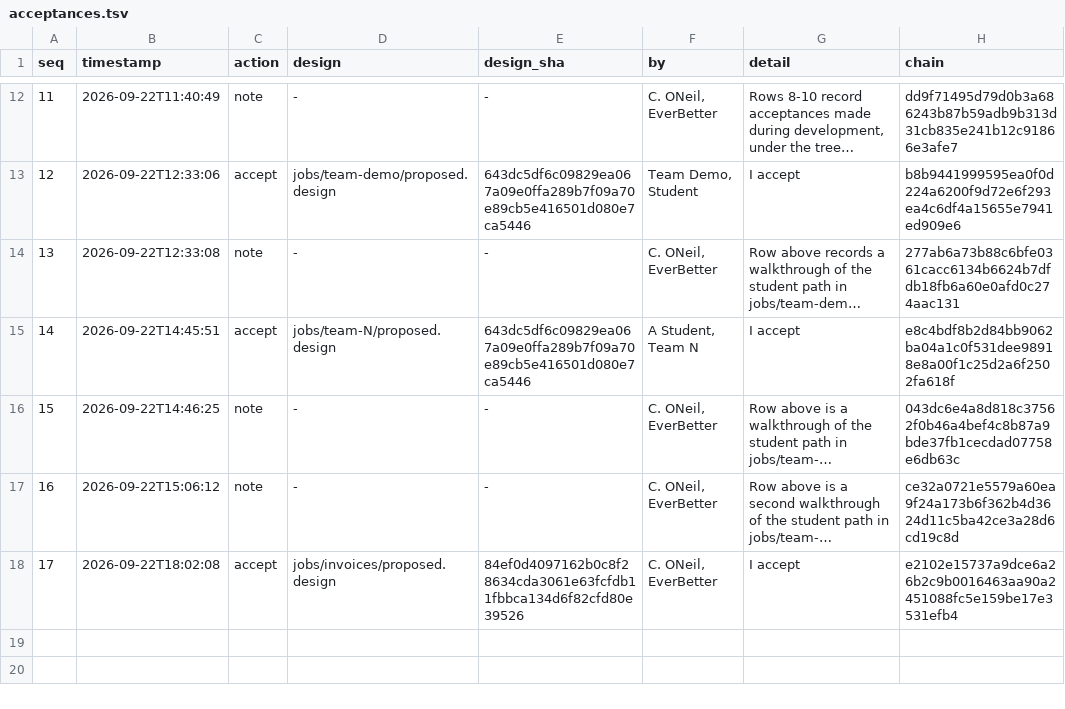
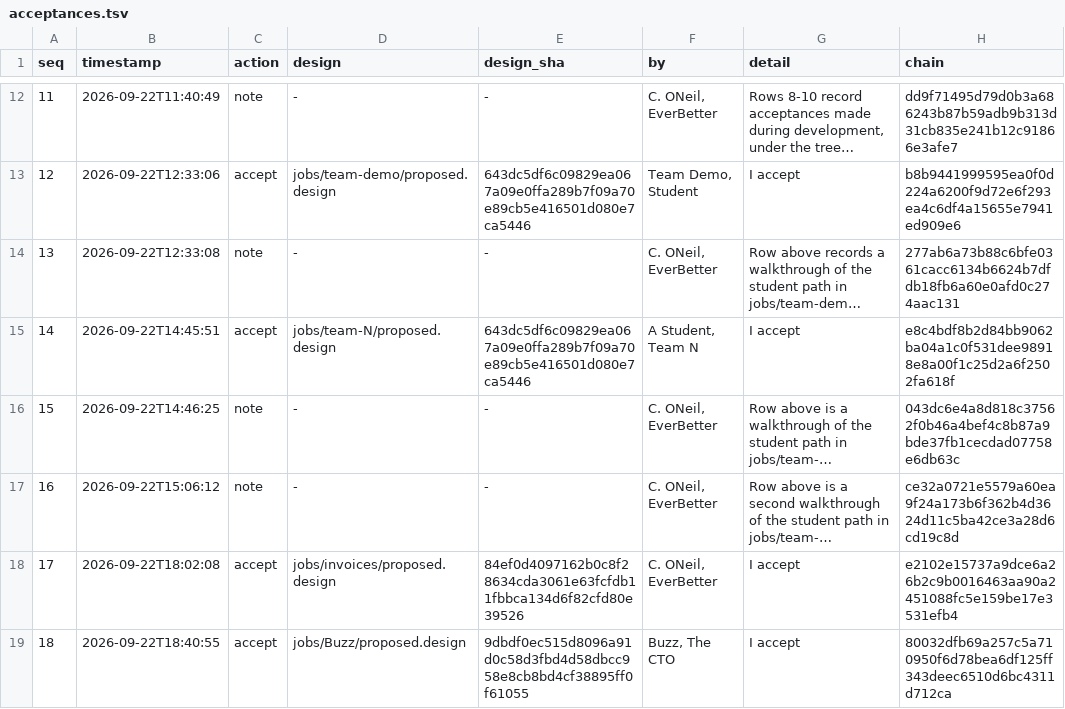
Before and after one commit to TheChrisOneil/agentic-loop, a TSV file: course/workshop/memory/acceptances.tsv, drawn as a sheet; only a part is shown, gaps mark what is left out; long unchanged cells end in …; the diff names each change by its address in the sheet, - before the commit and + after, or states it on an @@ line.

```diff
--- a/course/workshop/memory/acceptances.tsv
+++ b/course/workshop/memory/acceptances.tsv
+row 19: 18 | 2026-09-22T18:40:55 | accept | jobs/Buzz/proposed.design | 9dbdf0ec515d8096a91d0c58d3fbd4d58dbcc958e8cb8bd4cf38895ff0f61055 | Buzz, The CTO | I accept | 80032dfb69a257c5a710950f6d78bea6df125ff343deec6510d6bc4311d712ca
```
Also changed, not shown: course/workshop/memory/usage.tsv, 36 other files.
